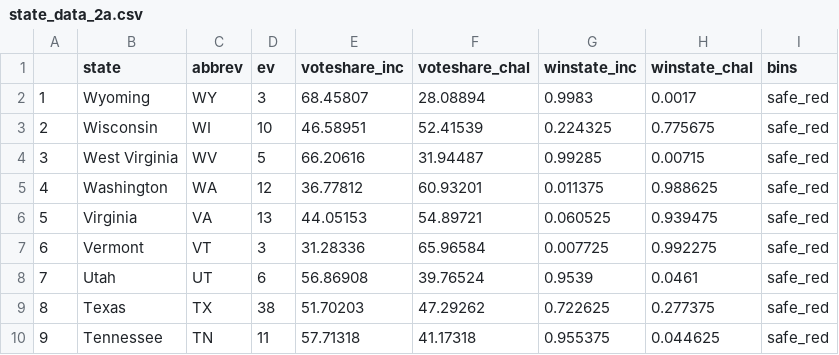
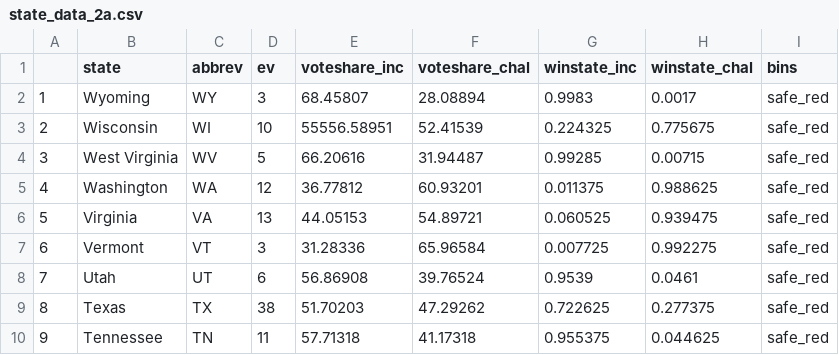
Before and after one commit to polistat/polistat-webdesign, a CSV file: media/visualizations/state_data_2a.csv, drawn as a sheet; only a part is shown.

Commit message:
Butchered WI

```diff
--- a/media/visualizations/state_data_2a.csv
+++ b/media/visualizations/state_data_2a.csv
@@ -2,3 +2,3 @@
 1,Wyoming,WY,3,68.45807,28.08894,0.9983,0.0017,safe_red
-2,Wisconsin,WI,10,46.58951,52.41539,0.224325,0.775675,safe_red
+2,Wisconsin,WI,10,55556.58951,52.41539,0.224325,0.775675,safe_red
 3,West Virginia,WV,5,66.20616,31.94487,0.99285,0.00715,safe_red
```
